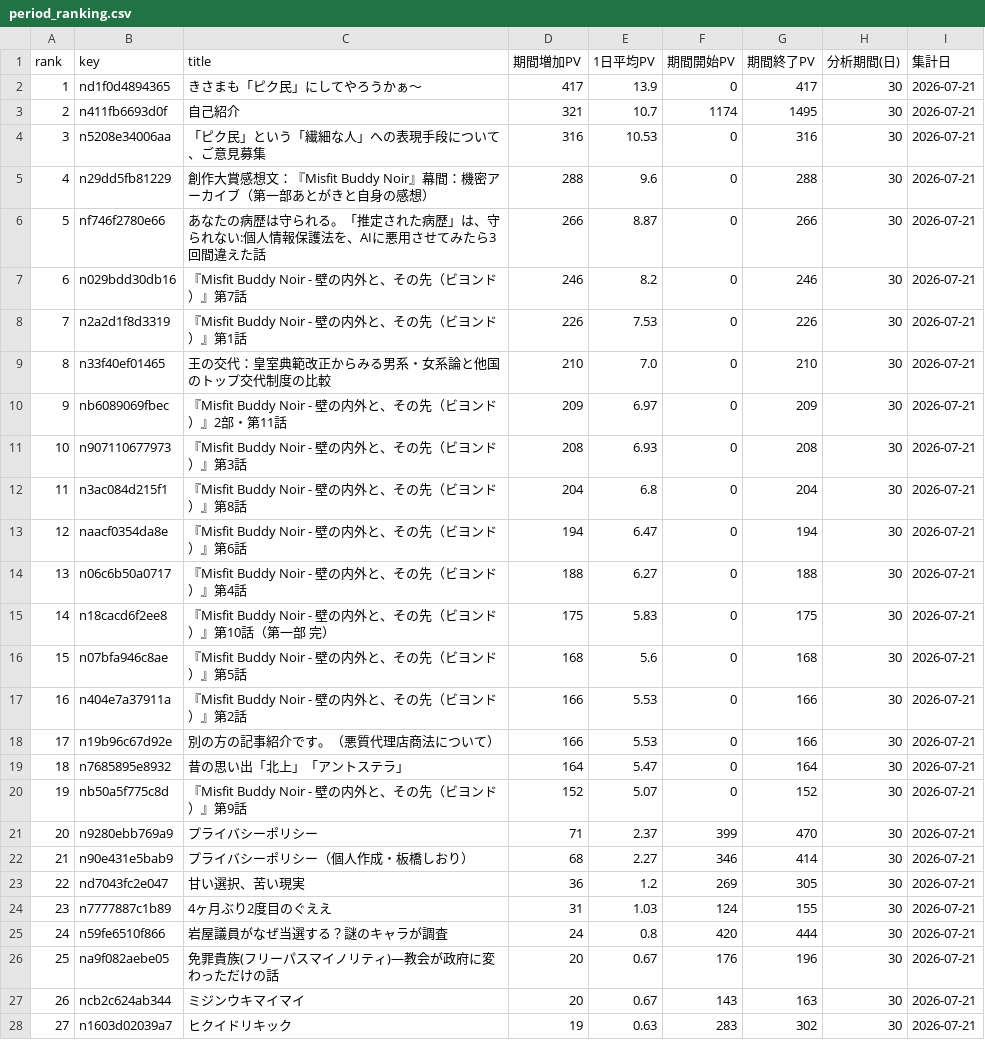
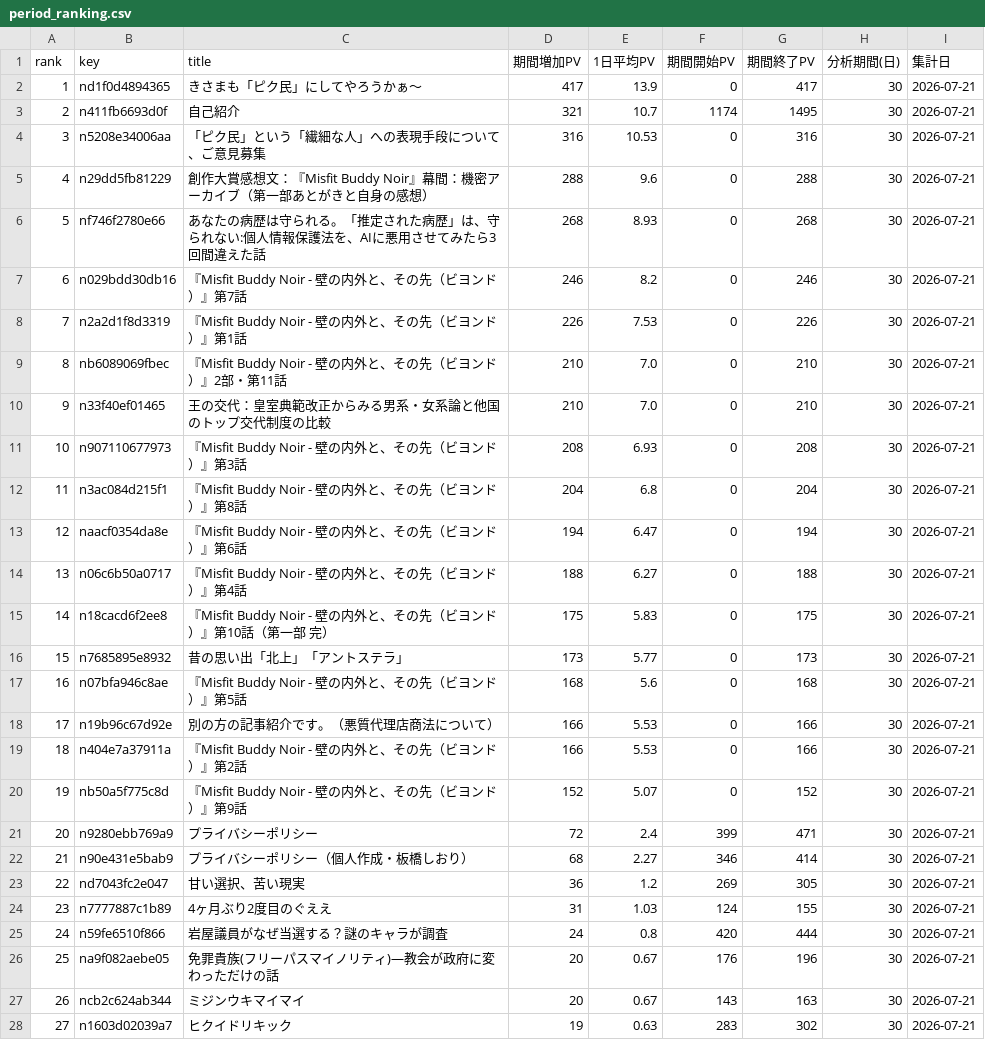
Before and after one commit to ganden0807-collab/note-stats-tracker, a CSV file: data/period_ranking.csv, drawn as a sheet; only a part is shown; removed rows and columns are numbered as before the commit, all else as after; the diff names each change by its address in the sheet, - before the commit and + after, or states it on an @@ line.

```diff
--- a/data/period_ranking.csv
+++ b/data/period_ranking.csv
-D6 (期間増加PV): 266
+D6 (期間増加PV): 268
-E6 (1日平均PV): 8.87
+E6 (1日平均PV): 8.93
-G6 (期間終了PV): 266
+G6 (期間終了PV): 268
+row 9: 8 | nb6089069fbec | 『Misfit Buddy Noir - 壁の内外と、その先（ビヨンド）』2部・第11話 | 210 | 7.0 | 0 | 210 | 30 | 2026-07-21
@@ column A (rank) renumbered between rows 10 and 19 @@
-row 10: 9 | nb6089069fbec | 『Misfit Buddy Noir - 壁の内外と、その先（ビヨンド）』2部・第11話 | 209 | 6.97 | 0 | 209 | 30 | 2026-07-21
+row 16: 15 | n7685895e8932 | 昔の思い出「北上」「アントステラ」 | 173 | 5.77 | 0 | 173 | 30 | 2026-07-21
-row 19: 18 | n7685895e8932 | 昔の思い出「北上」「アントステラ」 | 164 | 5.47 | 0 | 164 | 30 | 2026-07-21
-D21 (期間増加PV): 71
+D21 (期間増加PV): 72
-E21 (1日平均PV): 2.37
+E21 (1日平均PV): 2.4
-G21 (期間終了PV): 470
+G21 (期間終了PV): 471
```
Also changed, not shown: data/asset_articles.csv, data/daily_summary.csv, 3 other files.
